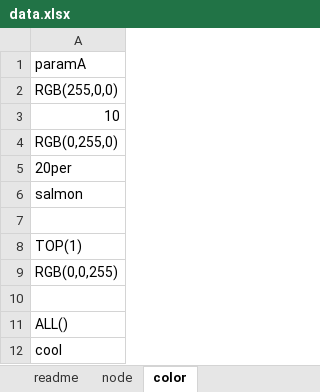
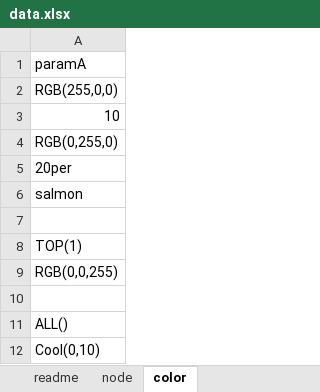
Before and after one commit to recruit-tech/g2g, an Excel workbook: sample/data.xlsx, sheet color, drawn as a sheet; values as stored, in another font and other column widths than the file's, no borders; the diff names each change by its address in the sheet, - before the commit and + after, or states it on an @@ line.

```diff
--- a/sample/data.xlsx (sheet color)
+++ b/sample/data.xlsx (sheet color)
-A12: cool
+A12: Cool(0,10)
```
Also changed, not shown: 4 other files.
